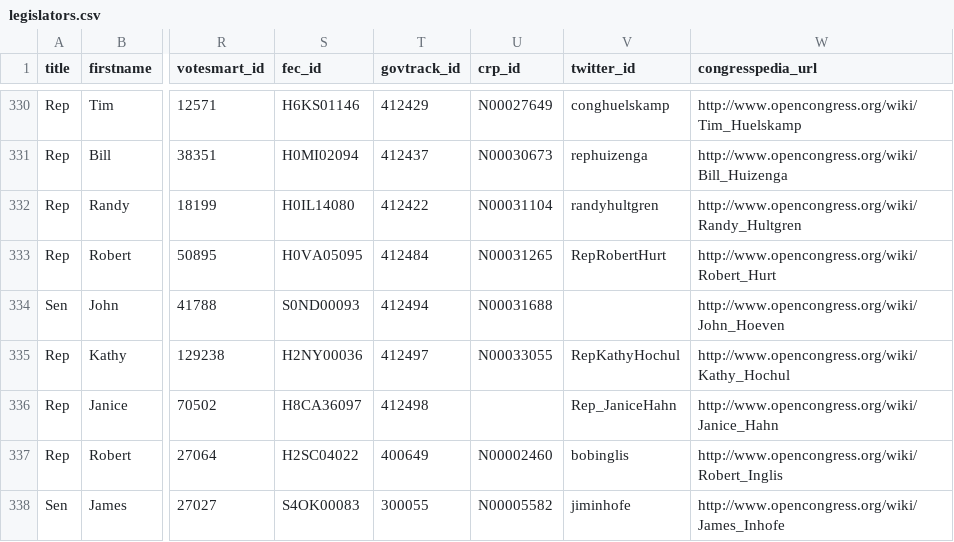
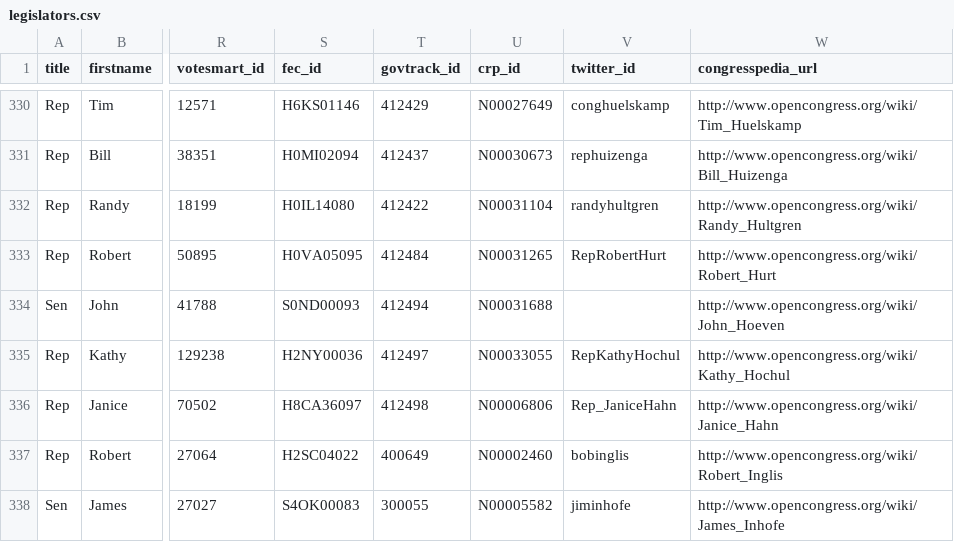
Before and after one commit to maco/apidata, a CSV file: legislators/legislators.csv, drawn as a sheet; only a part is shown, gaps mark what is left out; the diff names each change by its address in the sheet, - before the commit and + after, or states it on an @@ line.

Commit message:
Added Janice Hahn's CRP ID

```diff
--- a/legislators/legislators.csv
+++ b/legislators/legislators.csv
-U336 (crp_id): (empty)
+U336 (crp_id): N00006806
```
